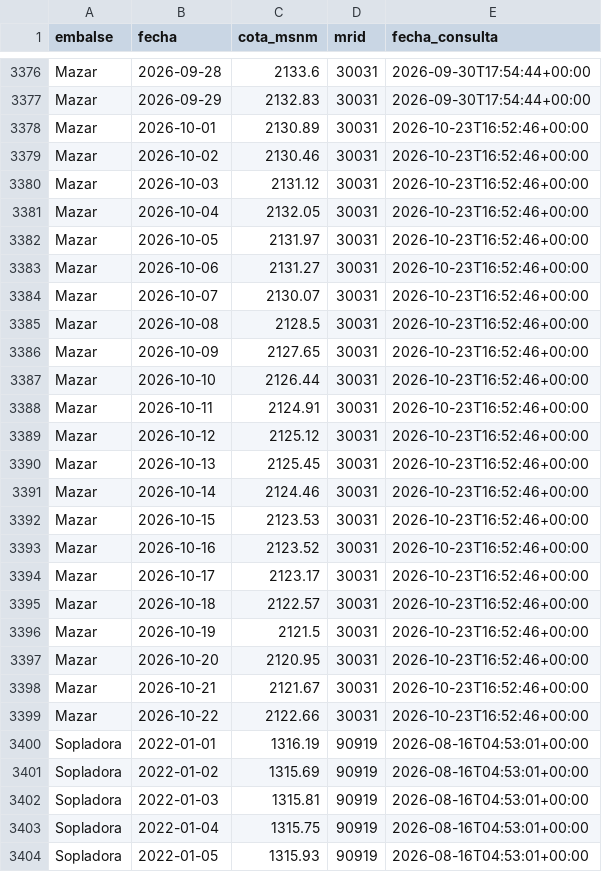
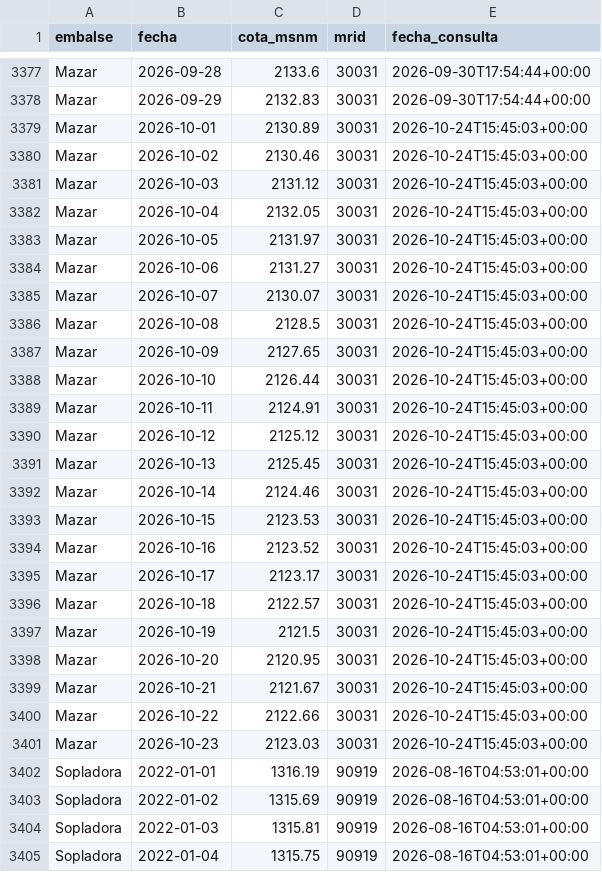
Before and after one commit to jordanvt18/cotas-embalses-ecuador, a CSV file: data/raw/cotas_historico.csv, drawn as a sheet; only a part is shown, gaps mark what is left out; the shorter side is filled out with more unchanged rows; the diff covers the shown part only.

```diff
--- a/data/raw/cotas_historico.csv
+++ b/data/raw/cotas_historico.csv
@@ -3377,24 +3378,25 @@ Mazar,2026-09-28,2133.6,30031,2026-09-30T17:54:44+00:00
 Mazar,2026-09-29,2132.83,30031,2026-09-30T17:54:44+00:00
-Mazar,2026-10-01,2130.89,30031,2026-10-23T16:52:46+00:00
-Mazar,2026-10-02,2130.46,30031,2026-10-23T16:52:46+00:00
-Mazar,2026-10-03,2131.12,30031,2026-10-23T16:52:46+00:00
-Mazar,2026-10-04,2132.05,30031,2026-10-23T16:52:46+00:00
-Mazar,2026-10-05,2131.97,30031,2026-10-23T16:52:46+00:00
-Mazar,2026-10-06,2131.27,30031,2026-10-23T16:52:46+00:00
-Mazar,2026-10-07,2130.07,30031,2026-10-23T16:52:46+00:00
-Mazar,2026-10-08,2128.5,30031,2026-10-23T16:52:46+00:00
-Mazar,2026-10-09,2127.65,30031,2026-10-23T16:52:46+00:00
-Mazar,2026-10-10,2126.44,30031,2026-10-23T16:52:46+00:00
-Mazar,2026-10-11,2124.91,30031,2026-10-23T16:52:46+00:00
-Mazar,2026-10-12,2125.12,30031,2026-10-23T16:52:46+00:00
-Mazar,2026-10-13,2125.45,30031,2026-10-23T16:52:46+00:00
-Mazar,2026-10-14,2124.46,30031,2026-10-23T16:52:46+00:00
-Mazar,2026-10-15,2123.53,30031,2026-10-23T16:52:46+00:00
-Mazar,2026-10-16,2123.52,30031,2026-10-23T16:52:46+00:00
-Mazar,2026-10-17,2123.17,30031,2026-10-23T16:52:46+00:00
-Mazar,2026-10-18,2122.57,30031,2026-10-23T16:52:46+00:00
-Mazar,2026-10-19,2121.5,30031,2026-10-23T16:52:46+00:00
-Mazar,2026-10-20,2120.95,30031,2026-10-23T16:52:46+00:00
-Mazar,2026-10-21,2121.67,30031,2026-10-23T16:52:46+00:00
-Mazar,2026-10-22,2122.66,30031,2026-10-23T16:52:46+00:00
+Mazar,2026-10-01,2130.89,30031,2026-10-24T15:45:03+00:00
+Mazar,2026-10-02,2130.46,30031,2026-10-24T15:45:03+00:00
+Mazar,2026-10-03,2131.12,30031,2026-10-24T15:45:03+00:00
+Mazar,2026-10-04,2132.05,30031,2026-10-24T15:45:03+00:00
+Mazar,2026-10-05,2131.97,30031,2026-10-24T15:45:03+00:00
+Mazar,2026-10-06,2131.27,30031,2026-10-24T15:45:03+00:00
+Mazar,2026-10-07,2130.07,30031,2026-10-24T15:45:03+00:00
+Mazar,2026-10-08,2128.5,30031,2026-10-24T15:45:03+00:00
+Mazar,2026-10-09,2127.65,30031,2026-10-24T15:45:03+00:00
+Mazar,2026-10-10,2126.44,30031,2026-10-24T15:45:03+00:00
+Mazar,2026-10-11,2124.91,30031,2026-10-24T15:45:03+00:00
+Mazar,2026-10-12,2125.12,30031,2026-10-24T15:45:03+00:00
+Mazar,2026-10-13,2125.45,30031,2026-10-24T15:45:03+00:00
+Mazar,2026-10-14,2124.46,30031,2026-10-24T15:45:03+00:00
+Mazar,2026-10-15,2123.53,30031,2026-10-24T15:45:03+00:00
+Mazar,2026-10-16,2123.52,30031,2026-10-24T15:45:03+00:00
+Mazar,2026-10-17,2123.17,30031,2026-10-24T15:45:03+00:00
+Mazar,2026-10-18,2122.57,30031,2026-10-24T15:45:03+00:00
+Mazar,2026-10-19,2121.5,30031,2026-10-24T15:45:03+00:00
+Mazar,2026-10-20,2120.95,30031,2026-10-24T15:45:03+00:00
+Mazar,2026-10-21,2121.67,30031,2026-10-24T15:45:03+00:00
+Mazar,2026-10-22,2122.66,30031,2026-10-24T15:45:03+00:00
+Mazar,2026-10-23,2123.03,30031,2026-10-24T15:45:03+00:00
 Sopladora,2022-01-01,1316.19,90919,2026-08-16T04:53:01+00:00
```
Also changed, not shown: 2 added rows and 44 edited cells elsewhere in this file, data/generacion/generacion_cenace.csv, docs/datos/cotas_historico.csv, 18 other files.
